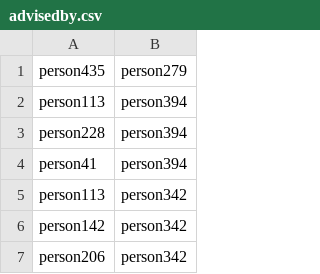
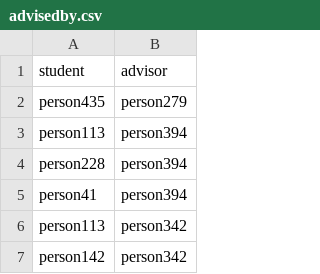
Before and after one commit to spathak22/AutoMode, a CSV file: examples/uwcse/target/advisedby.csv, drawn as a sheet; only a part is shown; the shorter side is filled out with more unchanged rows; the diff names each change by its address in the sheet, - before the commit and + after, or states it on an @@ line.

Commit message:
More refactoring- examples in file functionality added

```diff
--- a/examples/uwcse/target/advisedby.csv
+++ b/examples/uwcse/target/advisedby.csv
+row 1: student | advisor
```
Also changed, not shown: examples/immortals/target/query4_all_pos.csv, examples/immortals/target/query6_all_pos.csv, 40 other files.
